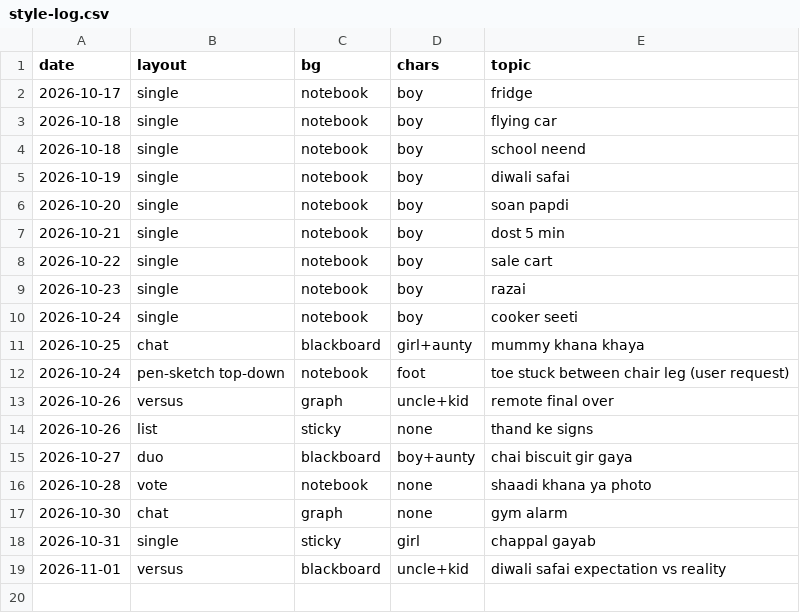
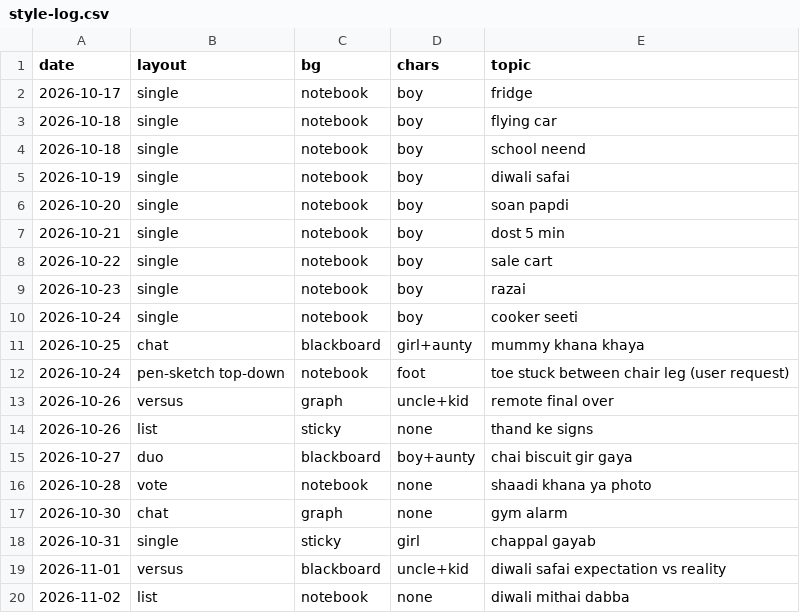
Before and after one commit to funfluencerguru/funfluencer-videos, a CSV file: tools/style-log.csv, drawn as a sheet.

```diff
--- a/tools/style-log.csv
+++ b/tools/style-log.csv
@@ -19 +19,2 @@ date,layout,bg,chars,topic
 2026-11-01,versus,blackboard,uncle+kid,diwali safai expectation vs reality
+2026-11-02,list,notebook,none,diwali mithai dabba
```
Also changed, not shown: 1 other file.
